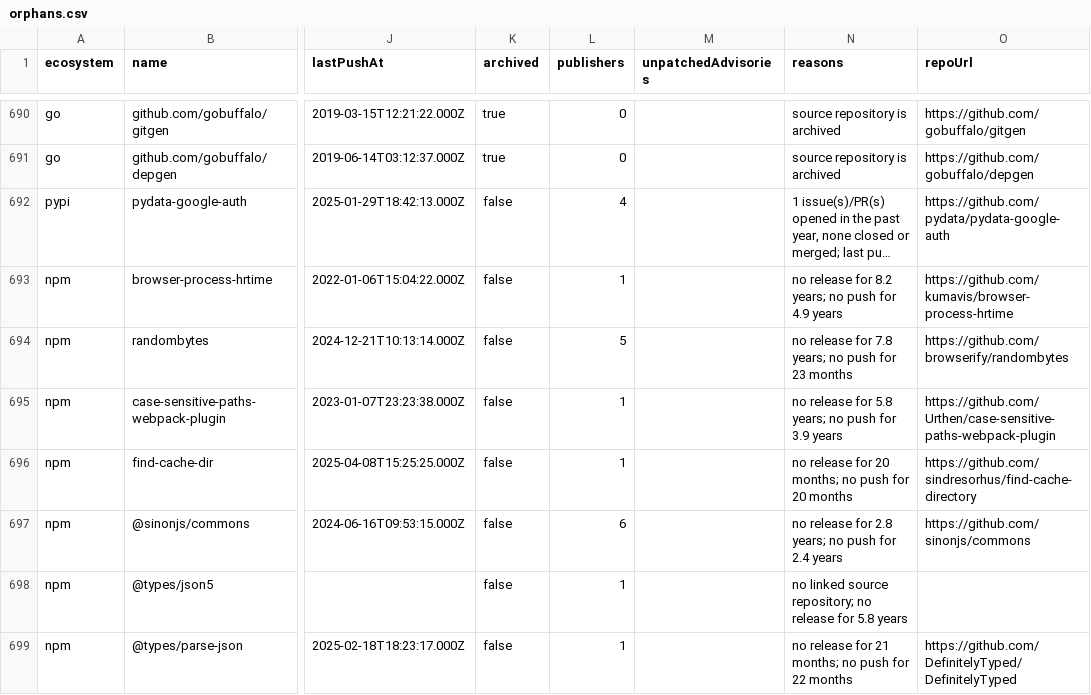
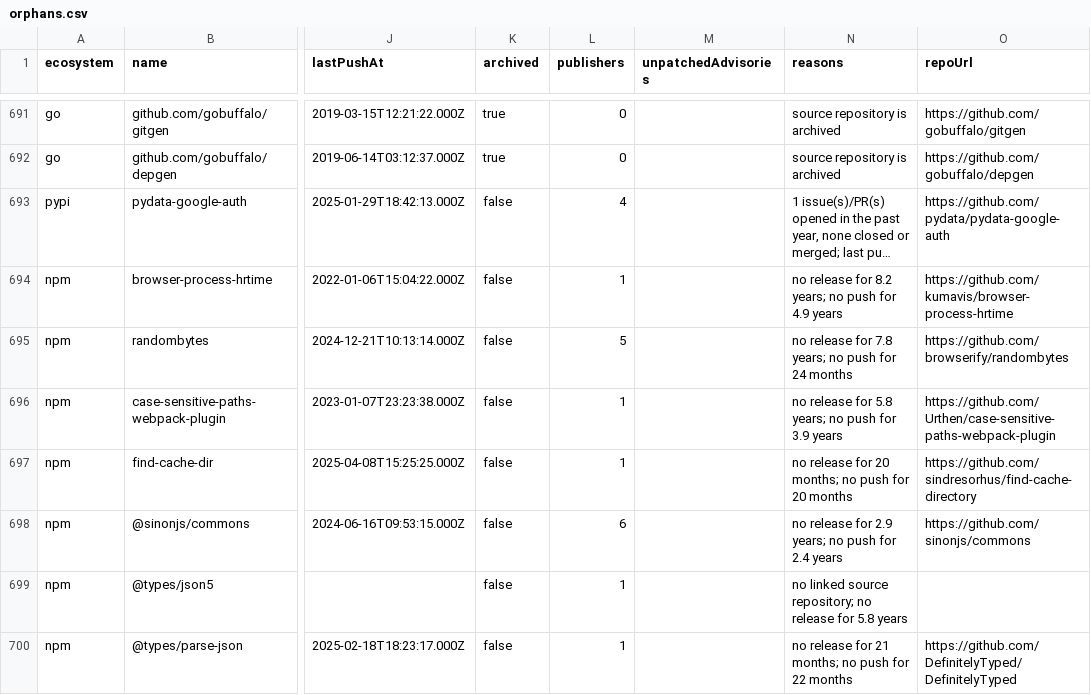
Before and after one commit to foster-oss/foster, a CSV file: data/orphans.csv, drawn as a sheet; only a part is shown, gaps mark what is left out; long unchanged cells end in …; addresses are those after the commit; the diff covers the shown part only; the diff names each change by its address in the sheet, - before the commit and + after, or states it on an @@ line.

```diff
--- a/data/orphans.csv
+++ b/data/orphans.csv
-N695 (reasons): …push for 23 months
+N695 (reasons): …push for 24 months
-N698 (reasons): …release for 2.8 years; no…
+N698 (reasons): …release for 2.9 years; no…
```
Also changed, not shown: 1 added row, 1 removed row and 78 edited cells elsewhere in this file, site/data/orphans.csv, 23 other files.
